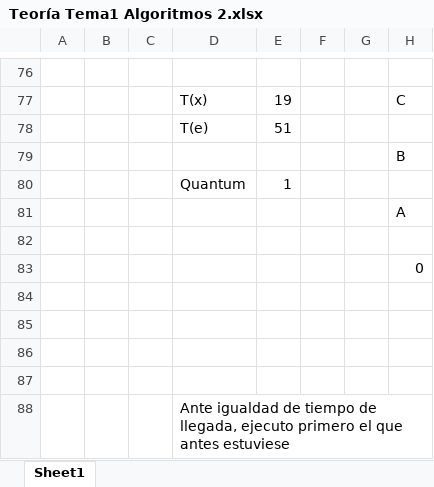
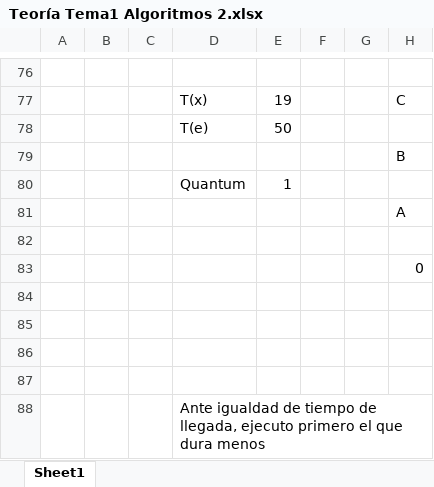
Before and after one commit to Terciodecuplo/DAMSecondYear, an Excel workbook: Modulos/PSP/Tema_1/Teoría Tema1 Algoritmos 2.xlsx, sheet Sheet1, drawn as a sheet; only a part is shown, gaps mark what is left out; values as stored, in another font and other column widths than the file's, no cell formats; the diff names each change by its address in the sheet, - before the commit and + after, or states it on an @@ line.

```diff
--- a/Modulos/PSP/Tema_1/Teoría Tema1 Algoritmos 2.xlsx (sheet Sheet1)
+++ b/Modulos/PSP/Tema_1/Teoría Tema1 Algoritmos 2.xlsx (sheet Sheet1)
-E78: 51
+E78: 50
-D88: …el que antes estuviese
+D88: …el que dura menos
```
Also changed, not shown: cell formats.
